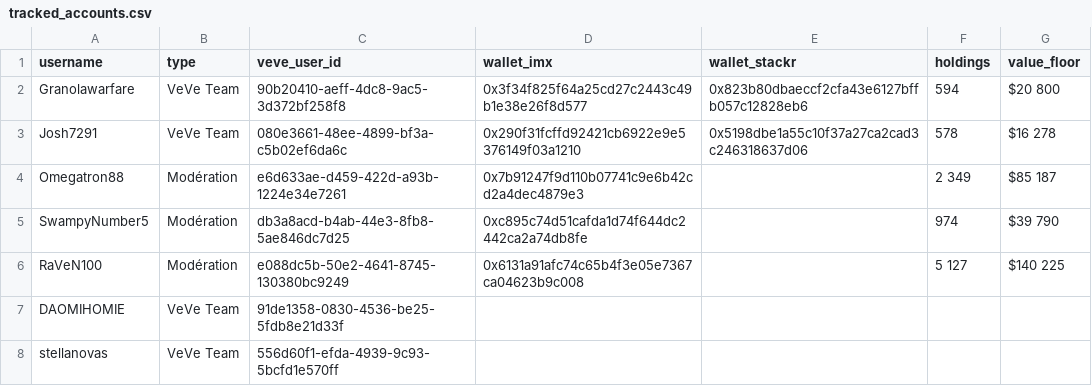
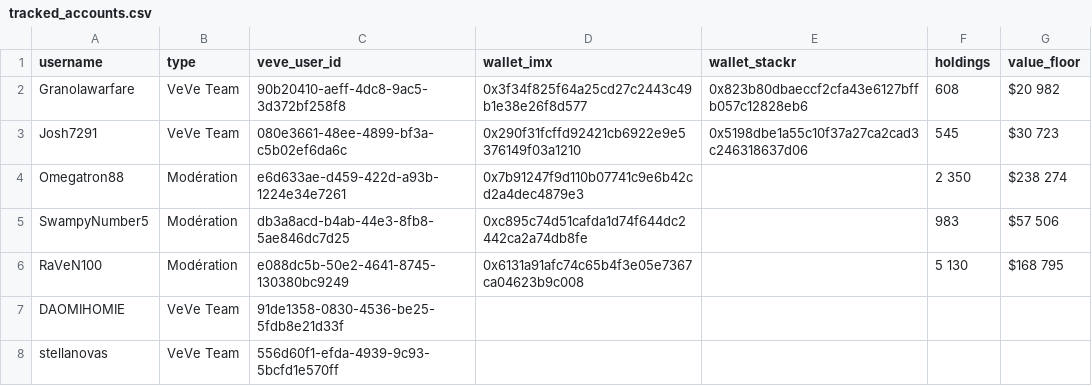
Before and after one commit to VeVePreda/scrapeur-veve, a CSV file: data/tracked_accounts.csv, drawn as a sheet.

```diff
--- a/data/tracked_accounts.csv
+++ b/data/tracked_accounts.csv
@@ -1,7 +1,7 @@
 username,type,veve_user_id,wallet_imx,wallet_stackr,holdings,value_floor
-Granolawarfare,VeVe Team,90b20410-aeff-4dc8-9ac5-3d372bf258f8,0x3f34f825f64a25cd27c2443c49b1e38e26f8d577,0x823b80dbaeccf2cfa43e6127bffb057c12828eb6,594,$20 800
-Josh7291,VeVe Team,080e3661-48ee-4899-bf3a-c5b02ef6da6c,0x290f31fcffd92421cb6922e9e5376149f03a1210,0x5198dbe1a55c10f37a27ca2cad3c246318637d06,578,$16 278
-Omegatron88,Modération,e6d633ae-d459-422d-a93b-1224e34e7261,0x7b91247f9d110b07741c9e6b42cd2a4dec4879e3,,2 349,$85 187
-SwampyNumber5,Modération,db3a8acd-b4ab-44e3-8fb8-5ae846dc7d25,0xc895c74d51cafda1d74f644dc2442ca2a74db8fe,,974,$39 790
-RaVeN100,Modération,e088dc5b-50e2-4641-8745-130380bc9249,0x6131a91afc74c65b4f3e05e7367ca04623b9c008,,5 127,$140 225
+Granolawarfare,VeVe Team,90b20410-aeff-4dc8-9ac5-3d372bf258f8,0x3f34f825f64a25cd27c2443c49b1e38e26f8d577,0x823b80dbaeccf2cfa43e6127bffb057c12828eb6,608,$20 982
+Josh7291,VeVe Team,080e3661-48ee-4899-bf3a-c5b02ef6da6c,0x290f31fcffd92421cb6922e9e5376149f03a1210,0x5198dbe1a55c10f37a27ca2cad3c246318637d06,545,$30 723
+Omegatron88,Modération,e6d633ae-d459-422d-a93b-1224e34e7261,0x7b91247f9d110b07741c9e6b42cd2a4dec4879e3,,2 350,$238 274
+SwampyNumber5,Modération,db3a8acd-b4ab-44e3-8fb8-5ae846dc7d25,0xc895c74d51cafda1d74f644dc2442ca2a74db8fe,,983,$57 506
+RaVeN100,Modération,e088dc5b-50e2-4641-8745-130380bc9249,0x6131a91afc74c65b4f3e05e7367ca04623b9c008,,5 130,$168 795
 DAOMIHOMIE,VeVe Team,91de1358-0830-4536-be25-5fdb8e21d33f,,,,
```
